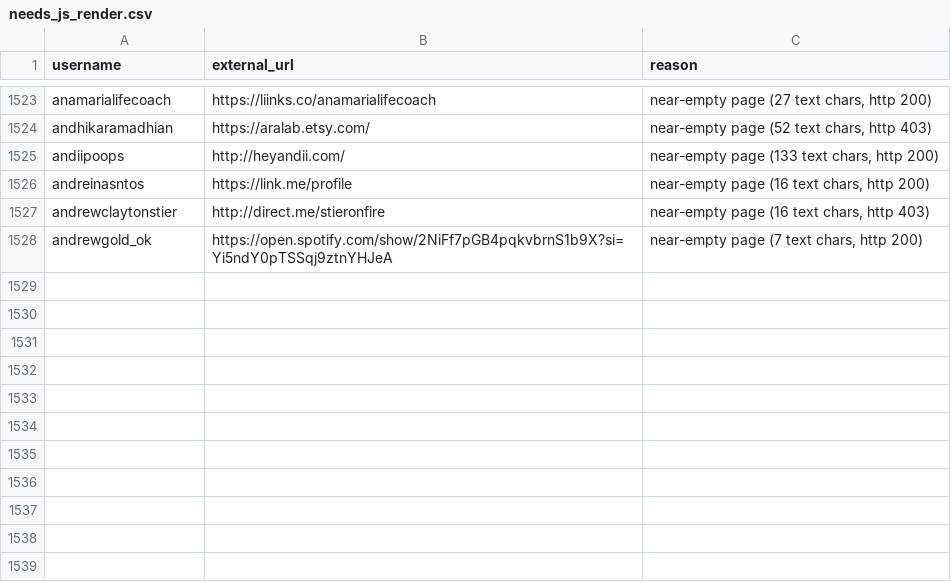
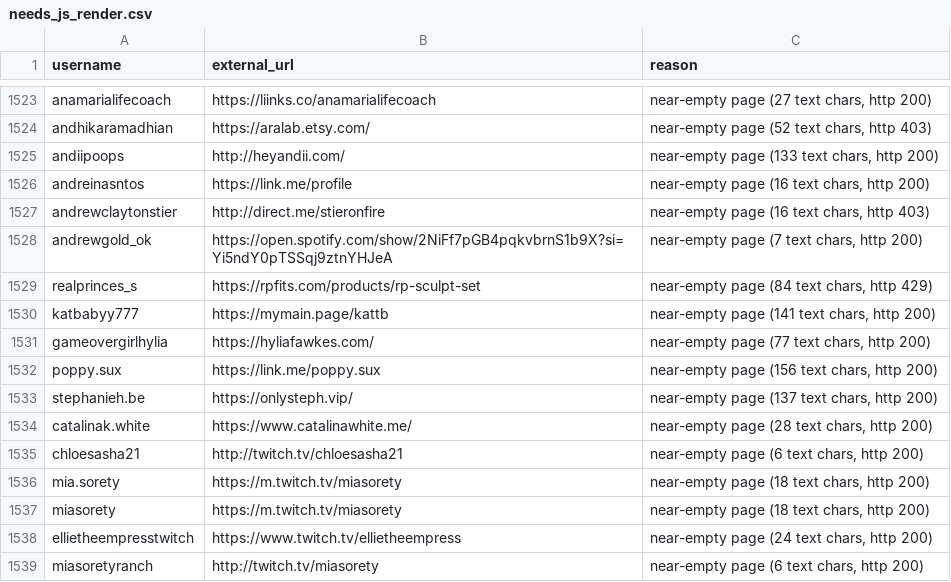
Before and after one commit to product-dot/ai-gallery, a CSV file: needs_js_render.csv, drawn as a sheet; only a part is shown, gaps mark what is left out; the diff names each change by its address in the sheet, - before the commit and + after, or states it on an @@ line.

```diff
--- a/needs_js_render.csv
+++ b/needs_js_render.csv
+row 1529: realprinces_s | https://rpfits.com/products/rp-sculpt-set | near-empty page (84 text chars, http 429)
+row 1530: katbabyy777 | https://mymain.page/kattb | near-empty page (141 text chars, http 200)
+row 1531: gameovergirlhylia | https://hyliafawkes.com/ | near-empty page (77 text chars, http 200)
+row 1532: poppy.sux | https://link.me/poppy.sux | near-empty page (156 text chars, http 200)
+row 1533: stephanieh.be | https://onlysteph.vip/ | near-empty page (137 text chars, http 200)
+row 1534: catalinak.white | https://www.catalinawhite.me/ | near-empty page (28 text chars, http 200)
+row 1535: chloesasha21 | http://twitch.tv/chloesasha21 | near-empty page (6 text chars, http 200)
+row 1536: mia.sorety | https://m.twitch.tv/miasorety | near-empty page (18 text chars, http 200)
+row 1537: miasorety | https://m.twitch.tv/miasorety | near-empty page (18 text chars, http 200)
+row 1538: ellietheempresstwitch | https://www.twitch.tv/ellietheempress | near-empty page (24 text chars, http 200)
+row 1539: miasoretyranch | http://twitch.tv/miasorety | near-empty page (6 text chars, http 200)
```
Also changed, not shown: 7 other files.
